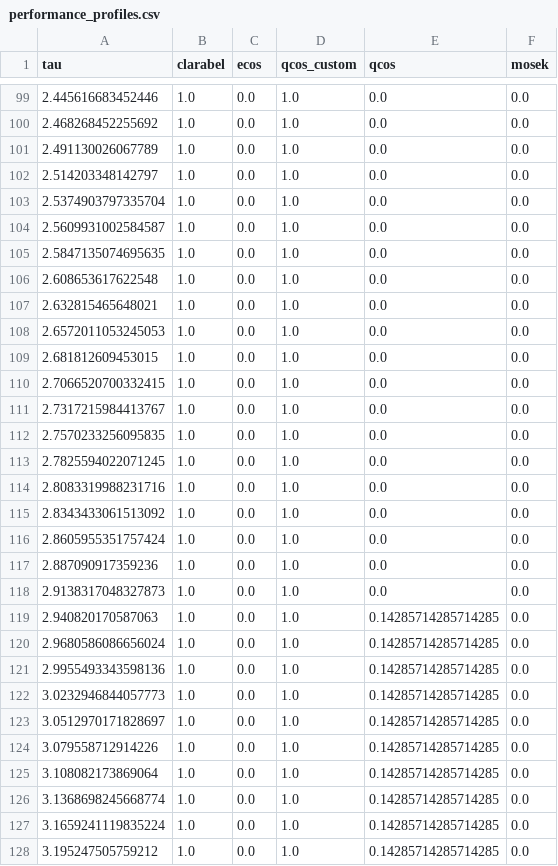
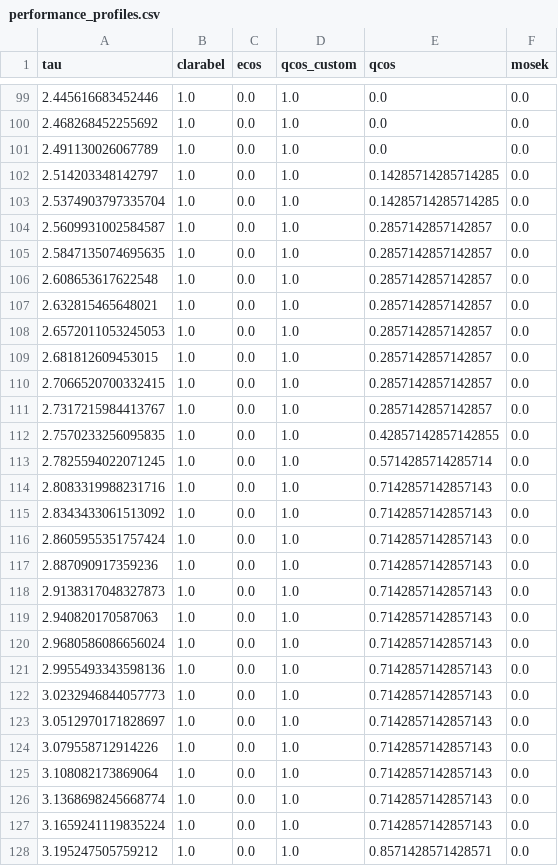
Before and after one commit to qoco-org/qoco-benchmarks, a CSV file: results/robust_kalman_filter/performance_profiles.csv, drawn as a sheet; only a part is shown, gaps mark what is left out; the diff covers the shown part only.

```diff
--- a/results/robust_kalman_filter/performance_profiles.csv
+++ b/results/robust_kalman_filter/performance_profiles.csv
@@ -101,28 +101,28 @@ tau,clarabel,ecos,qcos_custom,qcos,mosek
 2.491130026067789,1.0,0.0,1.0,0.0,0.0
-2.514203348142797,1.0,0.0,1.0,0.0,0.0
-2.5374903797335704,1.0,0.0,1.0,0.0,0.0
-2.5609931002584587,1.0,0.0,1.0,0.0,0.0
-2.5847135074695635,1.0,0.0,1.0,0.0,0.0
-2.608653617622548,1.0,0.0,1.0,0.0,0.0
-2.632815465648021,1.0,0.0,1.0,0.0,0.0
-2.6572011053245053,1.0,0.0,1.0,0.0,0.0
-2.681812609453015,1.0,0.0,1.0,0.0,0.0
-2.7066520700332415,1.0,0.0,1.0,0.0,0.0
-2.7317215984413767,1.0,0.0,1.0,0.0,0.0
-2.7570233256095835,1.0,0.0,1.0,0.0,0.0
-2.7825594022071245,1.0,0.0,1.0,0.0,0.0
-2.8083319988231716,1.0,0.0,1.0,0.0,0.0
-2.8343433061513092,1.0,0.0,1.0,0.0,0.0
-2.8605955351757424,1.0,0.0,1.0,0.0,0.0
-2.887090917359236,1.0,0.0,1.0,0.0,0.0
-2.9138317048327873,1.0,0.0,1.0,0.0,0.0
-2.940820170587063,1.0,0.0,1.0,0.14285714285714285,0.0
-2.9680586086656024,1.0,0.0,1.0,0.14285714285714285,0.0
-2.9955493343598136,1.0,0.0,1.0,0.14285714285714285,0.0
-3.0232946844057773,1.0,0.0,1.0,0.14285714285714285,0.0
-3.0512970171828697,1.0,0.0,1.0,0.14285714285714285,0.0
-3.079558712914226,1.0,0.0,1.0,0.14285714285714285,0.0
-3.108082173869064,1.0,0.0,1.0,0.14285714285714285,0.0
-3.1368698245668774,1.0,0.0,1.0,0.14285714285714285,0.0
-3.1659241119835224,1.0,0.0,1.0,0.14285714285714285,0.0
-3.195247505759212,1.0,0.0,1.0,0.14285714285714285,0.0
+2.514203348142797,1.0,0.0,1.0,0.14285714285714285,0.0
+2.5374903797335704,1.0,0.0,1.0,0.14285714285714285,0.0
+2.5609931002584587,1.0,0.0,1.0,0.2857142857142857,0.0
+2.5847135074695635,1.0,0.0,1.0,0.2857142857142857,0.0
+2.608653617622548,1.0,0.0,1.0,0.2857142857142857,0.0
+2.632815465648021,1.0,0.0,1.0,0.2857142857142857,0.0
+2.6572011053245053,1.0,0.0,1.0,0.2857142857142857,0.0
+2.681812609453015,1.0,0.0,1.0,0.2857142857142857,0.0
+2.7066520700332415,1.0,0.0,1.0,0.2857142857142857,0.0
+2.7317215984413767,1.0,0.0,1.0,0.2857142857142857,0.0
+2.7570233256095835,1.0,0.0,1.0,0.42857142857142855,0.0
+2.7825594022071245,1.0,0.0,1.0,0.5714285714285714,0.0
+2.8083319988231716,1.0,0.0,1.0,0.7142857142857143,0.0
+2.8343433061513092,1.0,0.0,1.0,0.7142857142857143,0.0
+2.8605955351757424,1.0,0.0,1.0,0.7142857142857143,0.0
+2.887090917359236,1.0,0.0,1.0,0.7142857142857143,0.0
+2.9138317048327873,1.0,0.0,1.0,0.7142857142857143,0.0
+2.940820170587063,1.0,0.0,1.0,0.7142857142857143,0.0
+2.9680586086656024,1.0,0.0,1.0,0.7142857142857143,0.0
+2.9955493343598136,1.0,0.0,1.0,0.7142857142857143,0.0
+3.0232946844057773,1.0,0.0,1.0,0.7142857142857143,0.0
+3.0512970171828697,1.0,0.0,1.0,0.7142857142857143,0.0
+3.079558712914226,1.0,0.0,1.0,0.7142857142857143,0.0
+3.108082173869064,1.0,0.0,1.0,0.7142857142857143,0.0
+3.1368698245668774,1.0,0.0,1.0,0.7142857142857143,0.0
+3.1659241119835224,1.0,0.0,1.0,0.7142857142857143,0.0
+3.195247505759212,1.0,0.0,1.0,0.8571428571428571,0.0
```
Also changed, not shown: 119 edited cells elsewhere in this file, results/lcvx/ecos.csv, results/lcvx/performance_profiles.csv, 13 other files.
